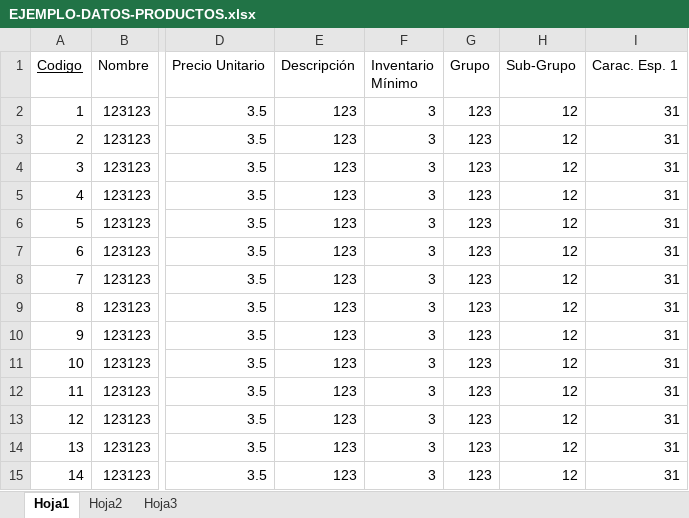
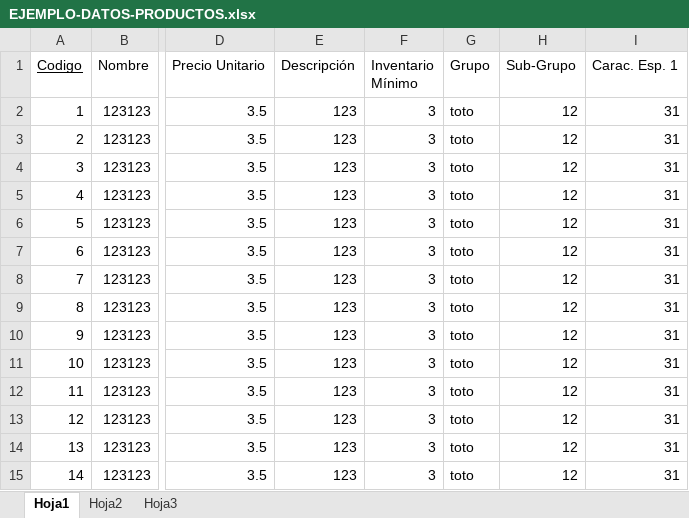
Before and after one commit to Zanguient/snapcode-agil, an Excel workbook: example_reports/EJEMPLO-DATOS-PRODUCTOS.xlsx, sheet Hoja1, drawn as a sheet; only a part is shown, gaps mark what is left out; values as stored, in another font and other column widths than the file's, no borders; the diff names each change by its address in the sheet, - before the commit and + after, or states it on an @@ line.

Commit message:
reportes y algunos cambios

```diff
--- a/example_reports/EJEMPLO-DATOS-PRODUCTOS.xlsx (sheet Hoja1)
+++ b/example_reports/EJEMPLO-DATOS-PRODUCTOS.xlsx (sheet Hoja1)
-G2:G15 (Grupo): 123
+G2:G15 (Grupo): toto
```
Also changed, not shown: 14 other files.
